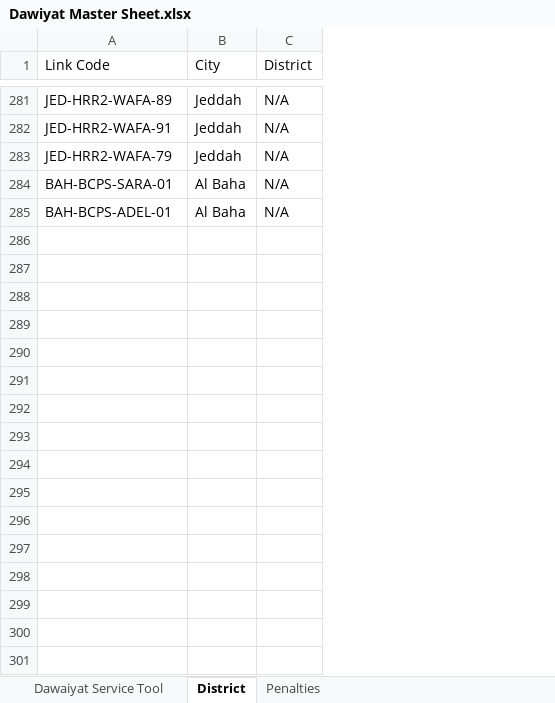
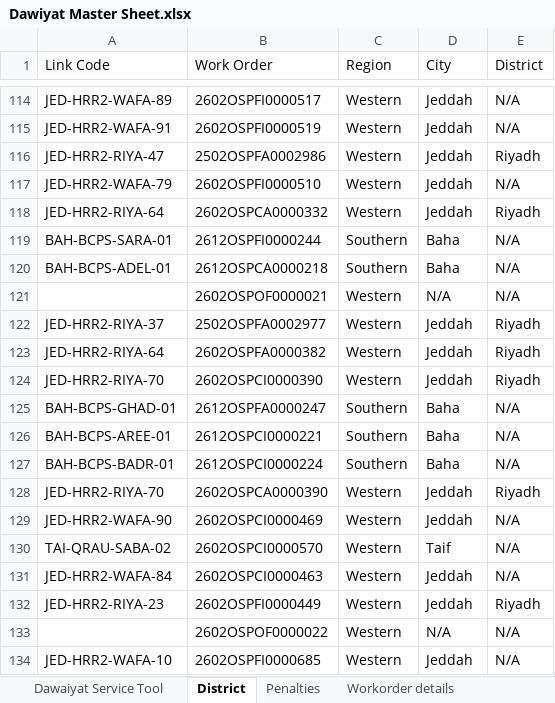
Before and after one commit to ahmedfekry-hub/Dawiyat-Dashboard, an Excel workbook: Dawiyat Master Sheet.xlsx, sheet District, drawn as a sheet; only a part is shown, gaps mark what is left out; values as stored, in another font and other column widths than the file's, no cell formats; addresses are those after the commit; the diff covers the shown part only; the diff names each change by its address in the sheet, - before the commit and + after, or states it on an @@ line.

```diff
--- a/Dawiyat Master Sheet.xlsx (sheet District)
+++ b/Dawiyat Master Sheet.xlsx (sheet District)
+sheet tab: Workorder details
+column B (Work Order), rows 114-115: 2602OSPFI0000517 | 2602OSPFI0000519; row 117: 2602OSPFI0000510; rows 119-120: 2612OSPFI0000244 | 2612OSPCA0000218
+column C (Region), rows 114-115: Western | Western; row 117: Western; rows 119-120: Southern | Southern
@@ row 71 moved to row 116: JED-HRR2-RIYA-47 @@
@@ row 150 moved to row 118: JED-HRR2-RIYA-64 @@
-D119:D120 (City): Al Baha
+D119:D120 (City): Baha
+row 121:  | 2602OSPOF0000021 | Western | N/A | N/A
@@ row 52 moved to row 122: JED-HRR2-RIYA-37 @@
@@ row 151 moved to row 123: JED-HRR2-RIYA-64 @@
@@ row 19 moved to row 124: JED-HRR2-RIYA-70 @@
+row 125: BAH-BCPS-GHAD-01 | 2612OSPFA0000247 | Southern | Baha | N/A
+row 126: BAH-BCPS-AREE-01 | 2612OSPCI0000221 | Southern | Baha | N/A
+row 127: BAH-BCPS-BADR-01 | 2612OSPCI0000224 | Southern | Baha | N/A
@@ row 152 moved to row 128: JED-HRR2-RIYA-70 @@
+row 129: JED-HRR2-WAFA-90 | 2602OSPCI0000469 | Western | Jeddah | N/A
+row 130: TAI-QRAU-SABA-02 | 2602OSPCI0000570 | Western | Taif | N/A
+row 131: JED-HRR2-WAFA-84 | 2602OSPCI0000463 | Western | Jeddah | N/A
@@ row 130 moved to row 132: JED-HRR2-RIYA-23 @@
+row 133:  | 2602OSPOF0000022 | Western | N/A | N/A
+row 134: JED-HRR2-WAFA-10 | 2602OSPFI0000685 | Western | Jeddah | N/A
```
Also changed, not shown: 337 added rows, 2 removed rows, 235 moved rows and 2 edited cells elsewhere in this sheet, sheet Penalties, cell formats, formulas that keep their value, 2 other files.
